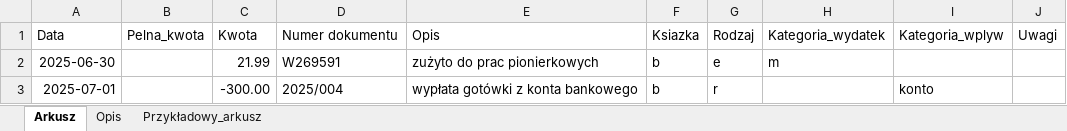
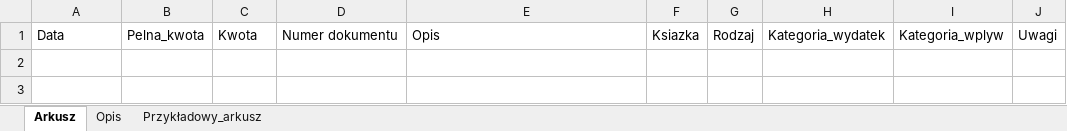
Before and after one commit to MariaZimmer/ZHR, an Excel workbook: Rozliczenie_oboz_ZHR/rozliczenie_excel.xlsx, sheet Arkusz, drawn as a sheet; values as stored, in another font and other column widths than the file's, no borders; the diff names each change by its address in the sheet, - before the commit and + after, or states it on an @@ line.

```diff
--- a/Rozliczenie_oboz_ZHR/rozliczenie_excel.xlsx (sheet Arkusz)
+++ b/Rozliczenie_oboz_ZHR/rozliczenie_excel.xlsx (sheet Arkusz)
-row 2: 2025-06-30 |  | 21.99 | W269591 | zużyto do prac pionierkowych | b | e | m
-row 3: 2025-07-01 |  | -300.00 | 2025/004 | wypłata gotówki z konta bankowego | b | r |  | konto
```
Also changed, not shown: 1 other file.
